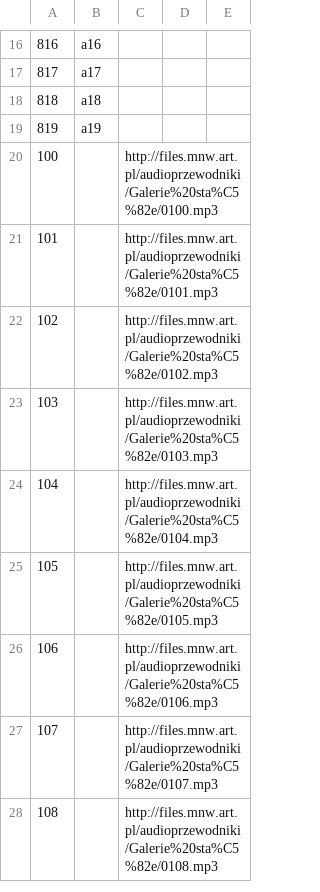
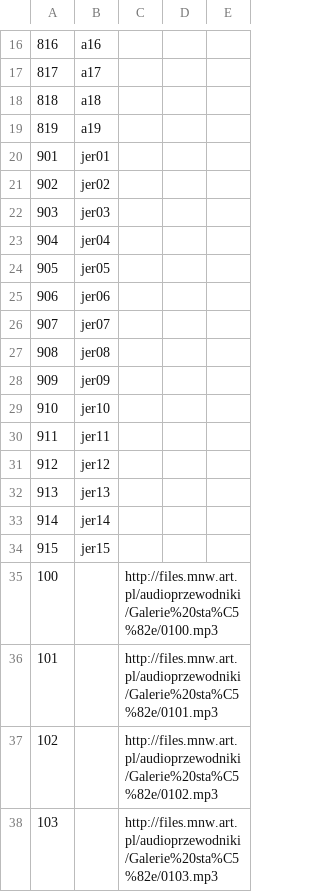
Before and after one commit to MNW1862/audioguide, a CSV file: data.csv, drawn as a sheet; only a part is shown, gaps mark what is left out; the shorter side is filled out with more unchanged rows; the diff names each change by its address in the sheet, - before the commit and + after, or states it on an @@ line.

```diff
--- a/data.csv
+++ b/data.csv
+row 20: 901 | jer01
+row 21: 902 | jer02
+row 22: 903 | jer03
+row 23: 904 | jer04
+row 24: 905 | jer05
+row 25: 906 | jer06
+row 26: 907 | jer07
+row 27: 908 | jer08
+row 28: 909 | jer09
+row 29: 910 | jer10
+row 30: 911 | jer11
+row 31: 912 | jer12
+row 32: 913 | jer13
+row 33: 914 | jer14
+row 34: 915 | jer15
```
Also changed, not shown: 1 other file.
